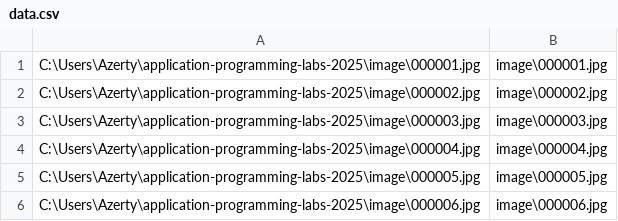
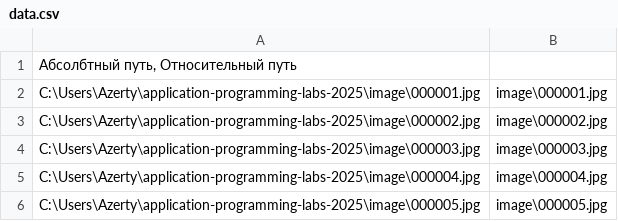
Before and after one commit to itsecd/application-programming-labs-2025, a CSV file: data.csv, drawn as a sheet; only a part is shown; the shorter side is filled out with more unchanged rows.

```diff
--- a/data.csv
+++ b/data.csv
@@ -1 +1,2 @@
+"Абсолбтный путь, Относительный путь"
 C:\Users\Azerty\application-programming-labs-2025\image\000001.jpg,image\000001.jpg
```
Also changed, not shown: 2 other files.
